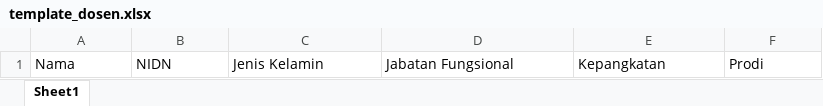
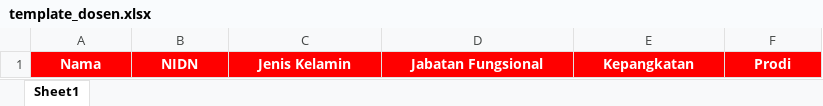
Before and after one commit to satriayp262/siakadppgi, an Excel workbook: public/template/template_dosen.xlsx, sheet Sheet1, drawn as a sheet; values as stored, in another font and other column widths than the file's, no borders; the diff names each change by its address in the sheet, - before the commit and + after, or states it on an @@ line.

```diff
--- a/public/template/template_dosen.xlsx (sheet Sheet1)
+++ b/public/template/template_dosen.xlsx (sheet Sheet1)
@@ A1:F1 fill: none → #FF0000, bold: off → on, text colour: black → #FFFFFF, alignment: left → center @@
```
Also changed, not shown: public/template/Template_import_nilai.xlsx, public/template/template_import_krs.xlsx, 1 other file.
